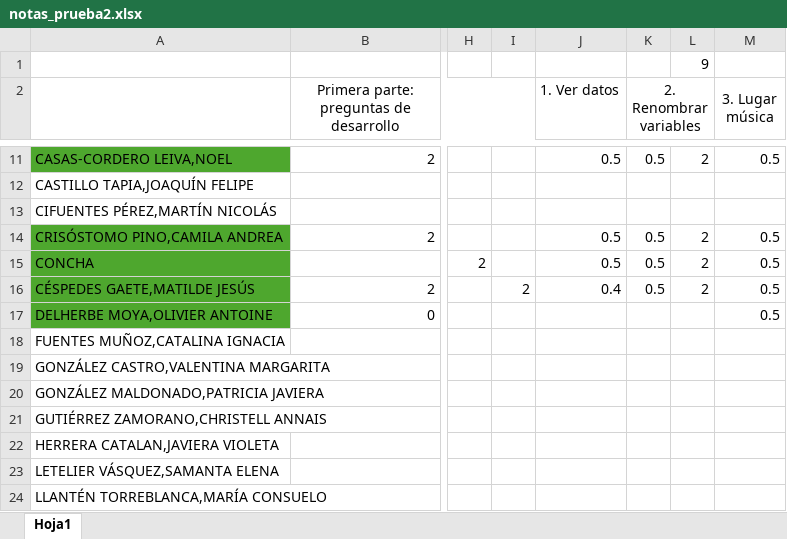
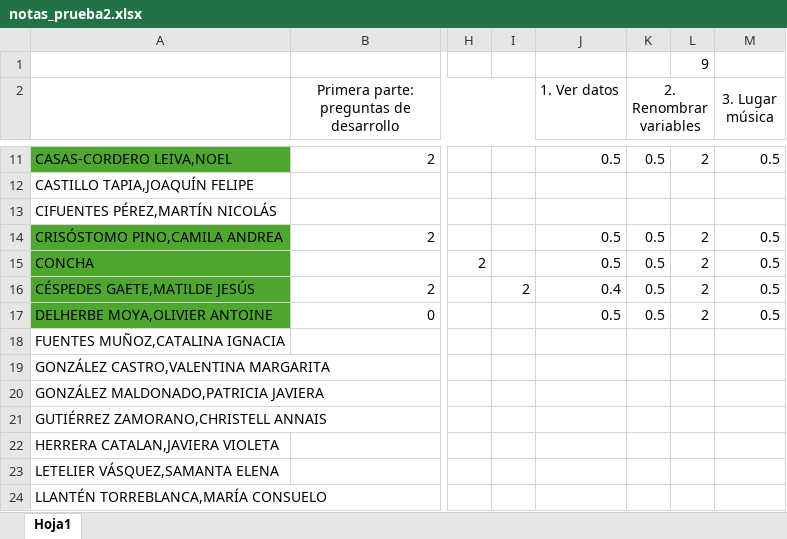
Before and after one commit to Metodoscuantitativos/mc2, an Excel workbook: clases/clase_12/notas_prueba2.xlsx, sheet Hoja1, drawn as a sheet; only a part is shown, gaps mark what is left out; values as stored, in another font and other column widths than the file's, no borders; the diff names each change by its address in the sheet, - before the commit and + after, or states it on an @@ line.

```diff
--- a/clases/clase_12/notas_prueba2.xlsx (sheet Hoja1)
+++ b/clases/clase_12/notas_prueba2.xlsx (sheet Hoja1)
-J17 (1. Ver datos): (empty)
+J17 (1. Ver datos): 0.5
-K17 (2. Renombrar variables): (empty)
+K17 (2. Renombrar variables): 0.5
-L17: (empty)
+L17: 2
```
